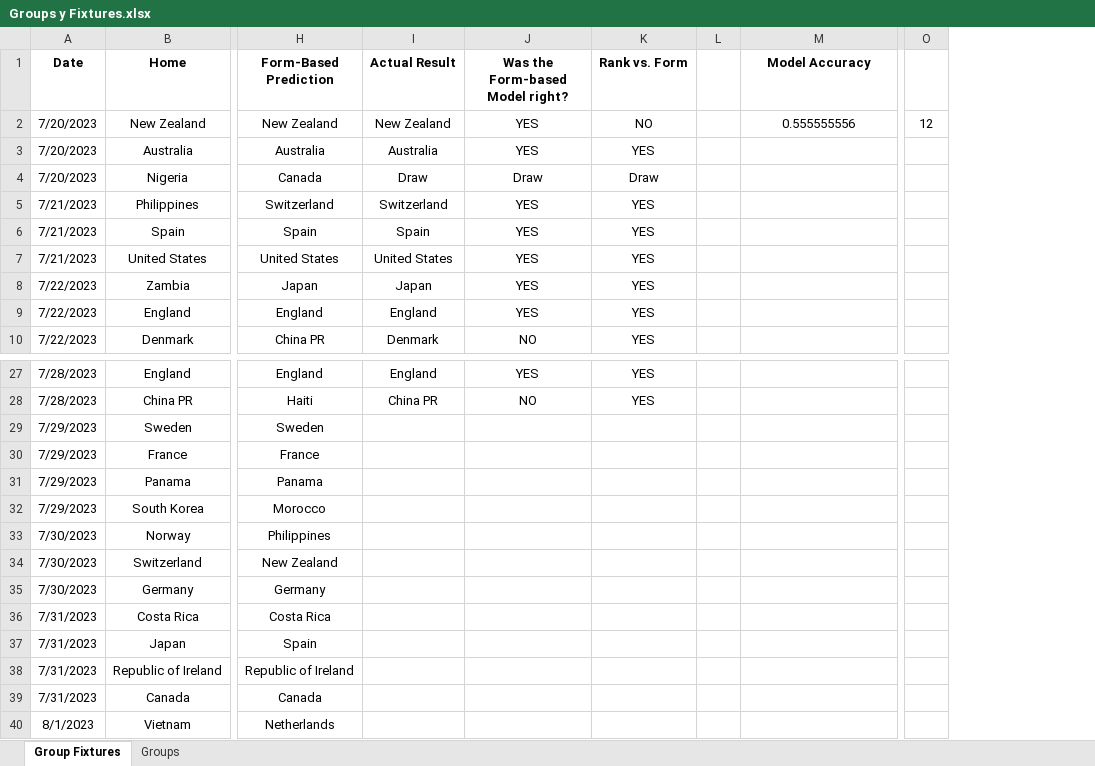
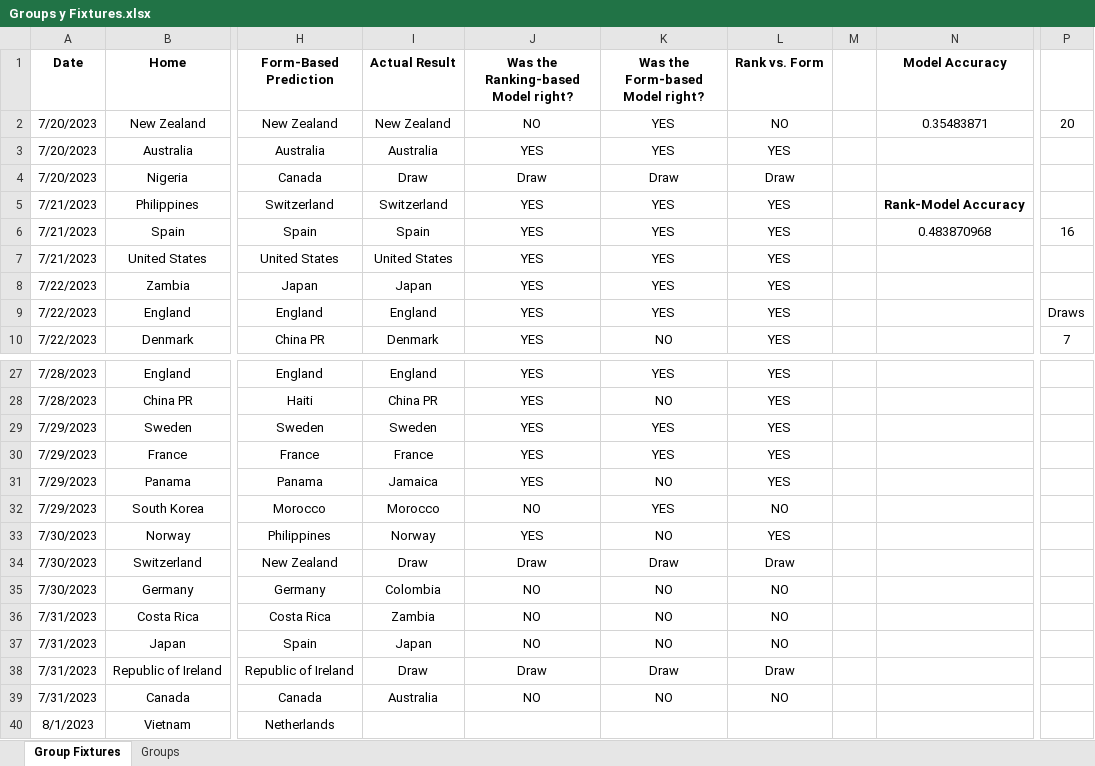
Before and after one commit to gowtham291/2023-fifa-womens-wc, an Excel workbook: Groups y Fixtures.xlsx, sheet Group Fixtures, drawn as a sheet; only a part is shown, gaps mark what is left out; values as stored, in another font and other column widths than the file's, no borders; conditional formats not drawn; removed rows and columns are numbered as before the commit, all else as after; the diff names each change by its address in the sheet, - before the commit and + after, or states it on an @@ line.

Commit message:
Update Groups y Fixtures.xlsx

```diff
--- a/Groups y Fixtures.xlsx (sheet Group Fixtures)
+++ b/Groups y Fixtures.xlsx (sheet Group Fixtures)
+column J, rows 1-10: Was the Ranking-based Model right? | NO | YES | Draw | YES | YES | YES | YES | YES | YES; rows 27-39: YES | YES | YES | YES | YES | NO | YES | Draw | NO | NO | NO | Draw | NO
-column O, row 2: 12
+column P, rows 2-10: 20 |  |  |  | 16 |  |  | Draws | 7
-N2 (Model Accuracy): 0.555555556
+N2 (Model Accuracy): 0.35483871
-N5 (Model Accuracy): (empty)
+N5 (Model Accuracy): Rank-Model Accuracy
-N6 (Model Accuracy): (empty)
+N6 (Model Accuracy): 0.483870968
-I29 (Actual Result): (empty)
+I29 (Actual Result): Sweden
-K29:K30 (Was the Form-based Model right?): (empty)
+K29:K30 (Was the Form-based Model right?): YES
-L29:L31 (Rank vs. Form): (empty)
+L29:L31 (Rank vs. Form): YES
-I30 (Actual Result): (empty)
+I30 (Actual Result): France
-I31 (Actual Result): (empty)
+I31 (Actual Result): Jamaica
-K31 (Was the Form-based Model right?): (empty)
+K31 (Was the Form-based Model right?): NO
-I32 (Actual Result): (empty)
+I32 (Actual Result): Morocco
-K32 (Was the Form-based Model right?): (empty)
+K32 (Was the Form-based Model right?): YES
-L32 (Rank vs. Form): (empty)
+L32 (Rank vs. Form): NO
-I33 (Actual Result): (empty)
+I33 (Actual Result): Norway
-K33 (Was the Form-based Model right?): (empty)
+K33 (Was the Form-based Model right?): NO
-L33 (Rank vs. Form): (empty)
+L33 (Rank vs. Form): YES
-I34 (Actual Result): (empty)
+I34 (Actual Result): Draw
-K34 (Was the Form-based Model right?): (empty)
+K34 (Was the Form-based Model right?): Draw
-L34 (Rank vs. Form): (empty)
+L34 (Rank vs. Form): Draw
-I35 (Actual Result): (empty)
+I35 (Actual Result): Colombia
-K35:K37 (Was the Form-based Model right?): (empty)
+K35:K37 (Was the Form-based Model right?): NO
-L35:L37 (Rank vs. Form): (empty)
+L35:L37 (Rank vs. Form): NO
-I36 (Actual Result): (empty)
+I36 (Actual Result): Zambia
-I37 (Actual Result): (empty)
+I37 (Actual Result): Japan
-I38 (Actual Result): (empty)
+I38 (Actual Result): Draw
-K38 (Was the Form-based Model right?): (empty)
+K38 (Was the Form-based Model right?): Draw
-L38 (Rank vs. Form): (empty)
+L38 (Rank vs. Form): Draw
-I39 (Actual Result): (empty)
+I39 (Actual Result): Australia
-K39 (Was the Form-based Model right?): (empty)
+K39 (Was the Form-based Model right?): NO
-L39 (Rank vs. Form): (empty)
+L39 (Rank vs. Form): NO
```
